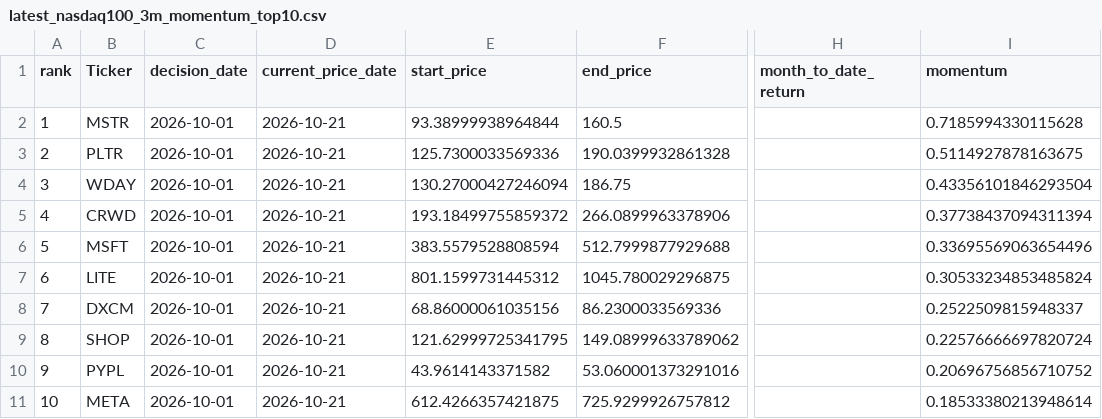
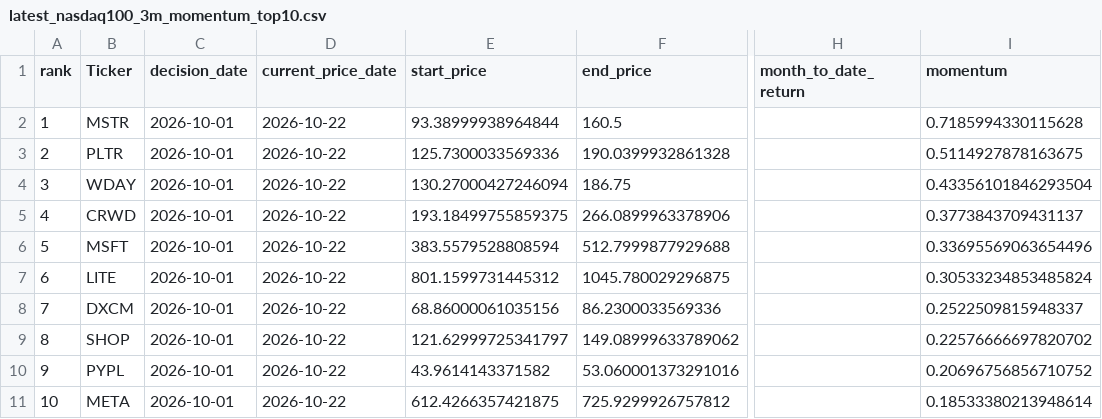
Before and after one commit to James1424/nasdaq100-momentum-ranking, a CSV file: output/latest_nasdaq100_3m_momentum_top10.csv, drawn as a sheet; only a part is shown, gaps mark what is left out; the diff names each change by its address in the sheet, - before the commit and + after, or states it on an @@ line.

```diff
--- a/output/latest_nasdaq100_3m_momentum_top10.csv
+++ b/output/latest_nasdaq100_3m_momentum_top10.csv
-D2:D11 (current_price_date): 2026-10-21
+D2:D11 (current_price_date): 2026-10-22
-E5 (start_price): 193.18499755859372
+E5 (start_price): 193.18499755859375
-I5 (momentum): 0.37738437094311394
+I5 (momentum): 0.3773843709431137
-E9 (start_price): 121.62999725341795
+E9 (start_price): 121.62999725341797
-I9 (momentum): 0.22576666697820724
+I9 (momentum): 0.22576666697820702
```
Also changed, not shown: output/latest_nasdaq100_4m_momentum_top10.csv, output/latest_nasdaq100_5m_momentum_top10.csv, 5 other files.
